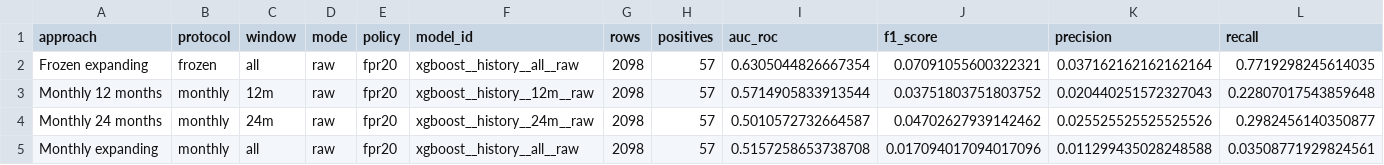
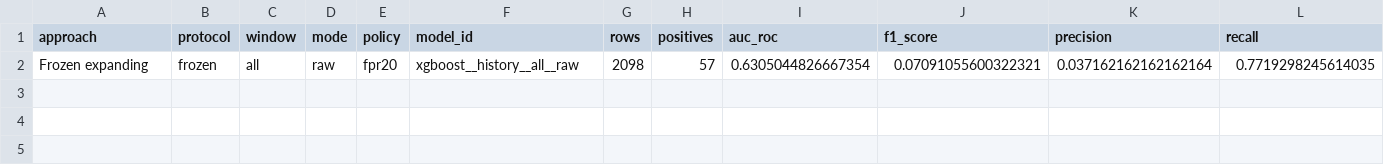
Before and after one commit to acesuus/power_outage, a CSV file: reports/candidate_metrics/primary_fpr20_results.csv, drawn as a sheet; only a part is shown; rows hold the shown columns only; the diff names each change by its address in the sheet, - before the commit and + after, or states it on an @@ line.

```diff
--- a/reports/candidate_metrics/primary_fpr20_results.csv
+++ b/reports/candidate_metrics/primary_fpr20_results.csv
-row 3: Monthly 12 months | monthly | 12m | raw | fpr20 | xgboost__history__12m__raw | 2098 | 57 | 0.5714905833913544 | 0.03751803751803752 | 0.020440251572327043 | 0.22807017543859648
-row 4: Monthly 24 months | monthly | 24m | raw | fpr20 | xgboost__history__24m__raw | 2098 | 57 | 0.5010572732664587 | 0.04702627939142462 | 0.025525525525525526 | 0.2982456140350877
-row 5: Monthly expanding | monthly | all | raw | fpr20 | xgboost__history__all__raw | 2098 | 57 | 0.5157258653738708 | 0.017094017094017096 | 0.011299435028248588 | 0.03508771929824561
```
Also changed, not shown: reports/candidate_metrics/calibration_summary.csv, 9 other files.
